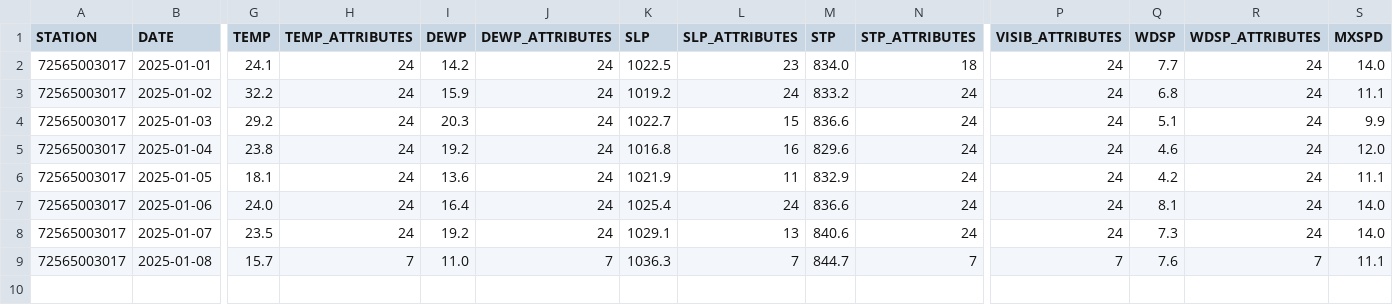
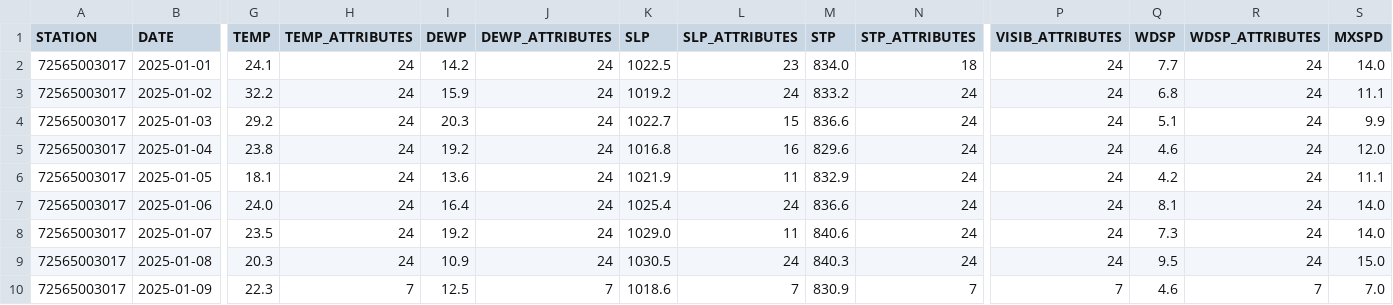
Before and after one commit to HulacSt/den-weather, a CSV file: data/daily/raw/2025.csv, drawn as a sheet; only a part is shown, gaps mark what is left out; rows hold the shown columns only; the diff covers the shown part only; the diff names each change by its address in the sheet, - before the commit and + after, or states it on an @@ line.

```diff
--- a/data/daily/raw/2025.csv
+++ b/data/daily/raw/2025.csv
-K8 (SLP): 1029.1
+K8 (SLP): 1029.0
-L8 (SLP_ATTRIBUTES): 13
+L8 (SLP_ATTRIBUTES): 11
-G9 (TEMP): 15.7
+G9 (TEMP): 20.3
-H9 (TEMP_ATTRIBUTES): 7
+H9 (TEMP_ATTRIBUTES): 24
-I9 (DEWP): 11.0
+I9 (DEWP): 10.9
-J9 (DEWP_ATTRIBUTES): 7
+J9 (DEWP_ATTRIBUTES): 24
-K9 (SLP): 1036.3
+K9 (SLP): 1030.5
-L9 (SLP_ATTRIBUTES): 7
+L9 (SLP_ATTRIBUTES): 24
-M9 (STP): 844.7
+M9 (STP): 840.3
-N9 (STP_ATTRIBUTES): 7
+N9 (STP_ATTRIBUTES): 24
-P9 (VISIB_ATTRIBUTES): 7
+P9 (VISIB_ATTRIBUTES): 24
-Q9 (WDSP): 7.6
+Q9 (WDSP): 9.5
-R9 (WDSP_ATTRIBUTES): 7
+R9 (WDSP_ATTRIBUTES): 24
-S9 (MXSPD): 11.1
+S9 (MXSPD): 15.0
+row 10: 72565003017 | 2025-01-09 | 22.3 | 7 | 12.5 | 7 | 1018.6 | 7 | 830.9 | 7 | 7 | 4.6 | 7 | 7.0
```
Also changed, not shown: 3 edited cells elsewhere in this file, 1 other file.
